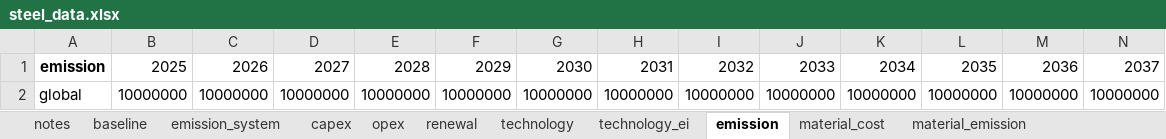
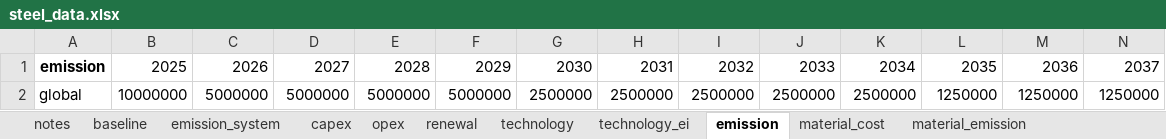
Before and after one commit to PLANiT-Institute/systempathway, an Excel workbook: database/steel_data.xlsx, sheet emission, drawn as a sheet; only a part is shown; values as stored, in another font and other column widths than the file's, no borders; removed rows and columns are numbered as before the commit, all else as after; rows hold the shown columns only; the diff names each change by its address in the sheet, - before the commit and + after, or states it on an @@ line.

```diff
--- a/database/steel_data.xlsx (sheet emission)
+++ b/database/steel_data.xlsx (sheet emission)
-row 2: global | 10000000 | 10000000 | 10000000 | 10000000 | 10000000 | 10000000 | 10000000 | 10000000 | 10000000 | 10000000 | 10000000 | 10000000 | 10000000
+row 2: global | 10000000 | 5000000 | 5000000 | 5000000 | 5000000 | 2500000 | 2500000 | 2500000 | 2500000 | 2500000 | 1250000 | 1250000 | 1250000
```
Also changed, not shown: sheet fuel_cost, sheet technology_fuel_pairs, 8 other files.
